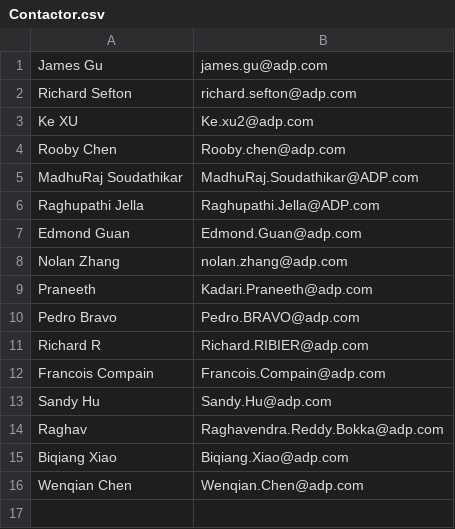
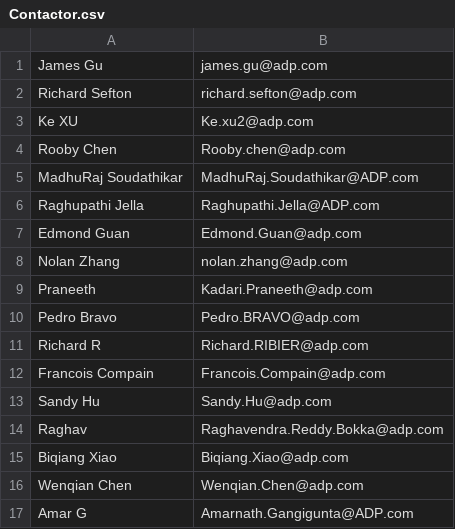
Before and after one commit to roobychan/test, a CSV file: Contactor.csv, drawn as a sheet.

Commit message:
data classified

```diff
--- a/Contactor.csv
+++ b/Contactor.csv
@@ -16 +16,2 @@ Biqiang Xiao,Biqiang.Xiao@adp.com
 Wenqian Chen,Wenqian.Chen@adp.com
+Amar G,Amarnath.Gangigunta@ADP.com
```
Also changed, not shown: 6 other files.
